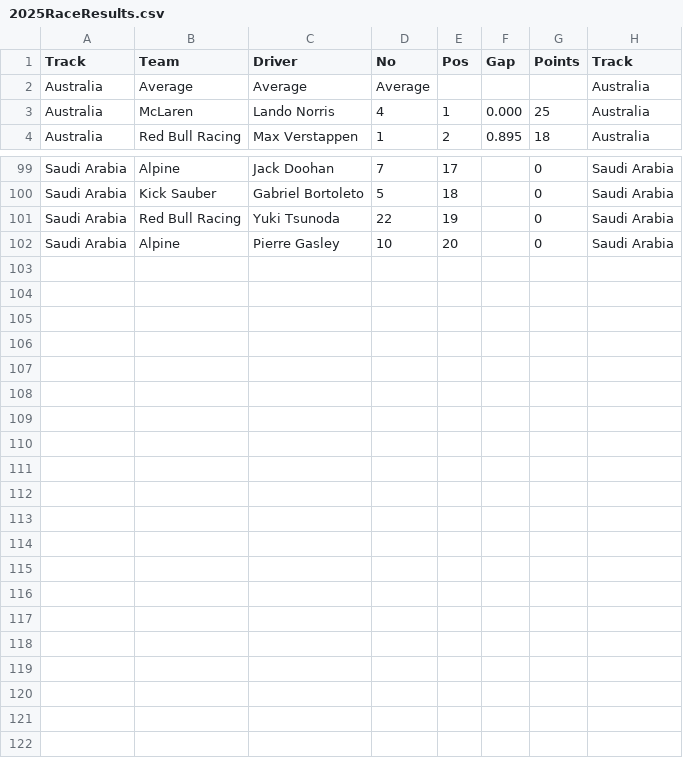
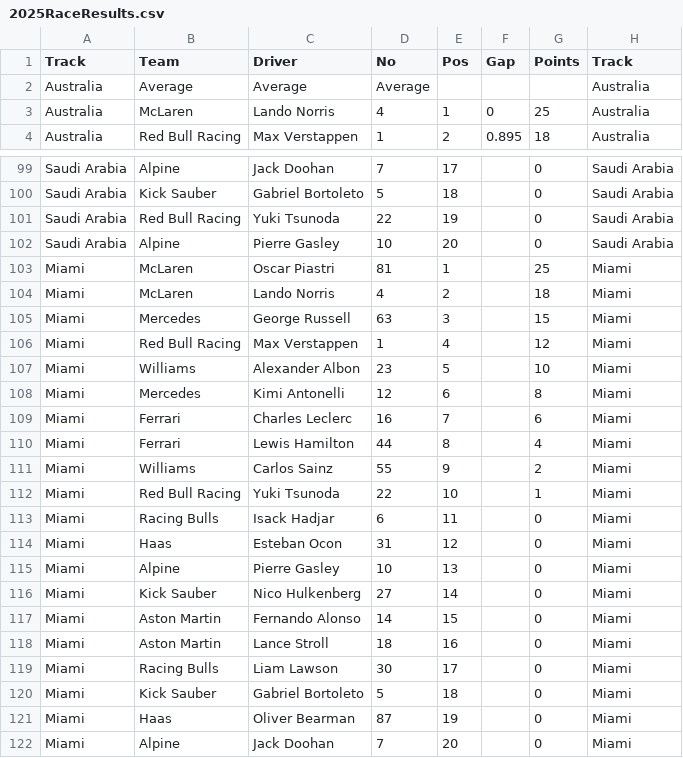
Before and after one commit to Rooniford/formula1forthegirlies, a CSV file: 2025RaceResults.csv, drawn as a sheet; only a part is shown, gaps mark what is left out.

Commit message:
1.3.5 miami sprint info

```diff
--- a/2025RaceResults.csv
+++ b/2025RaceResults.csv
@@ -2,3 +2,3 @@ Track ,Team,Driver,No,Pos,Gap,Points,Track
 Australia,Average,Average,Average,,,,Australia
-Australia,McLaren,Lando Norris,4,1,0.000,25,Australia
+Australia,McLaren,Lando Norris,4,1,0,25,Australia
 Australia,Red Bull Racing,Max Verstappen,1,2,0.895,18,Australia
@@ -102 +102,21 @@ Saudi Arabia,Red Bull Racing,Yuki Tsunoda,22,19,,0,Saudi Arabia
 Saudi Arabia,Alpine,Pierre Gasley,10,20,,0,Saudi Arabia
+Miami,McLaren,Oscar Piastri,81,1,,25,Miami
+Miami,McLaren,Lando Norris,4,2,,18,Miami
+Miami,Mercedes,George Russell,63,3,,15,Miami
+Miami,Red Bull Racing,Max Verstappen,1,4,,12,Miami
+Miami,Williams,Alexander Albon,23,5,,10,Miami
+Miami,Mercedes,Kimi Antonelli,12,6,,8,Miami
+Miami,Ferrari,Charles Leclerc,16,7,,6,Miami
+Miami,Ferrari,Lewis Hamilton ,44,8,,4,Miami
+Miami,Williams,Carlos Sainz,55,9,,2,Miami
+Miami,Red Bull Racing,Yuki Tsunoda,22,10,,1,Miami
+Miami,Racing Bulls,Isack Hadjar,6,11,,0,Miami
+Miami,Haas,Esteban Ocon,31,12,,0,Miami
+Miami,Alpine,Pierre Gasley,10,13,,0,Miami
+Miami,Kick Sauber,Nico Hulkenberg,27,14,,0,Miami
+Miami,Aston Martin,Fernando Alonso,14,15,,0,Miami
+Miami,Aston Martin,Lance Stroll,18,16,,0,Miami
+Miami,Racing Bulls,Liam Lawson,30,17,,0,Miami
+Miami,Kick Sauber,Gabriel Bortoleto,5,18,,0,Miami
+Miami,Haas,Oliver Bearman,87,19,,0,Miami
+Miami,Alpine,Jack Doohan,7,20,,0,Miami
```
Also changed, not shown: 1 other file.
